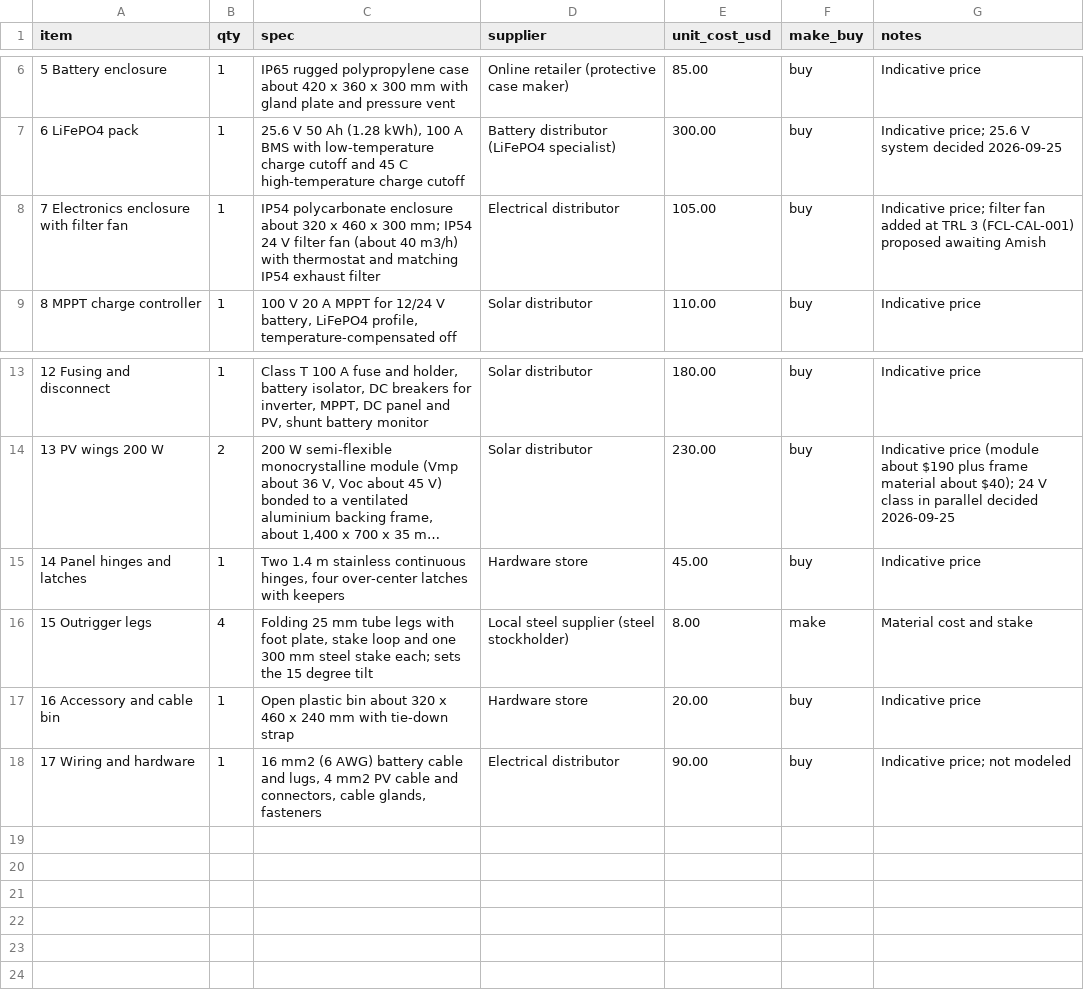
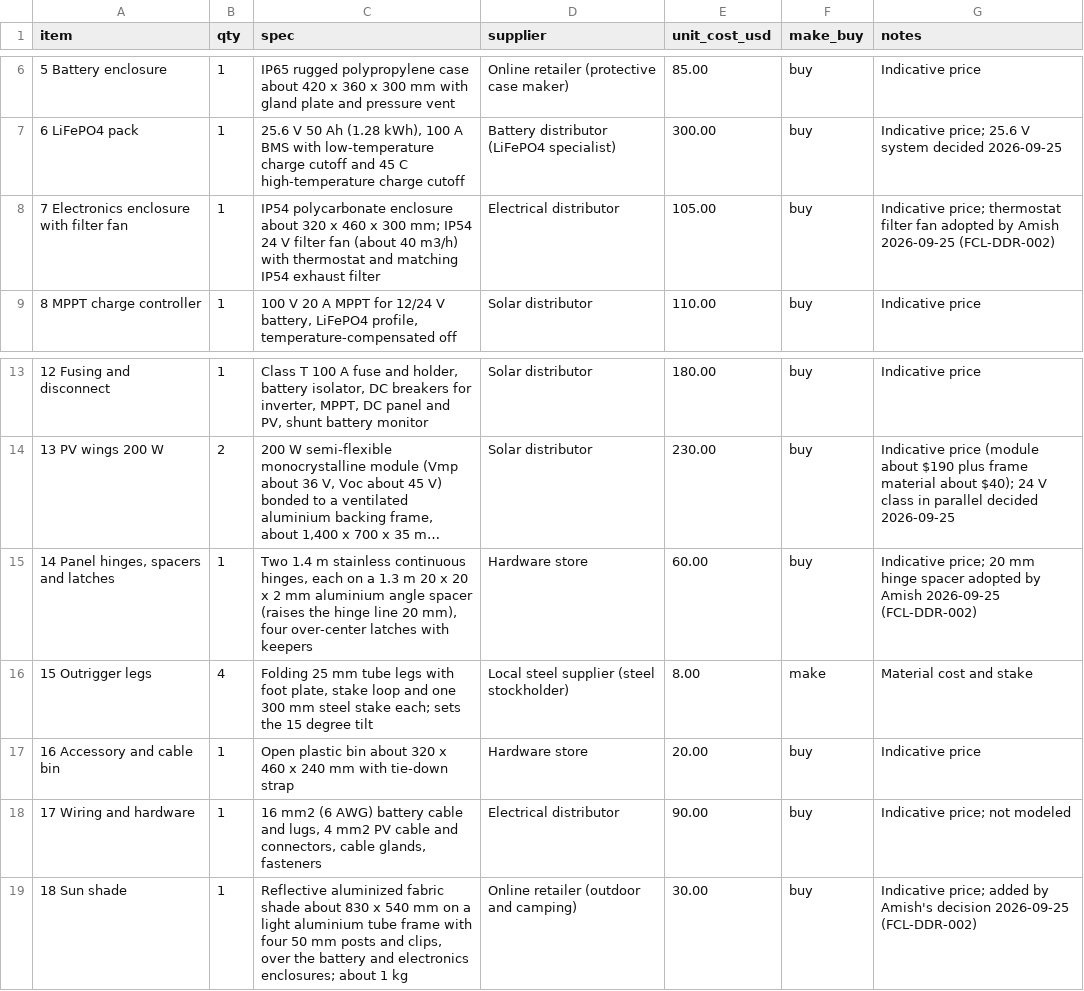
Before and after one commit to BoujeeEnjinia1701/fieldcell, a CSV file: bom/bom.csv, drawn as a sheet; only a part is shown, gaps mark what is left out; long unchanged cells end in …; the diff names each change by its address in the sheet, - before the commit and + after, or states it on an @@ line.

```diff
--- a/bom/bom.csv
+++ b/bom/bom.csv
-G8 (notes): Indicative price; filter fan added at TRL 3 (FCL-CAL-001) proposed awaiting Amish
+G8 (notes): Indicative price; thermostat filter fan adopted by Amish 2026-09-25 (FCL-DDR-002)
-A15 (item): 14 Panel hinges and latches
+A15 (item): 14 Panel hinges, spacers and latches
-C15 (spec): …continuous hinges, four over-center…
+C15 (spec): …continuous hinges, each on a 1.3 m 20 x 20 x 2 mm aluminium angle spacer (raises the hinge line 20 mm), four over-center…
-E15 (unit_cost_usd): 45.00
+E15 (unit_cost_usd): 60.00
-G15 (notes): Indicative price
+G15 (notes): Indicative price; 20 mm hinge spacer adopted by Amish 2026-09-25 (FCL-DDR-002)
+row 19: 18 Sun shade | 1 | Reflective aluminized fabric shade about 830 x 540 mm on a light aluminium tube frame with four 50 mm posts and clips, over the battery and electronics enclosures; about 1 kg | Online retailer (outdoor and camping) | 30.00 | buy | Indicative price; added by Amish's decision 2026-09-25 (FCL-DDR-002)
```
Also changed, not shown: 47 other files.
